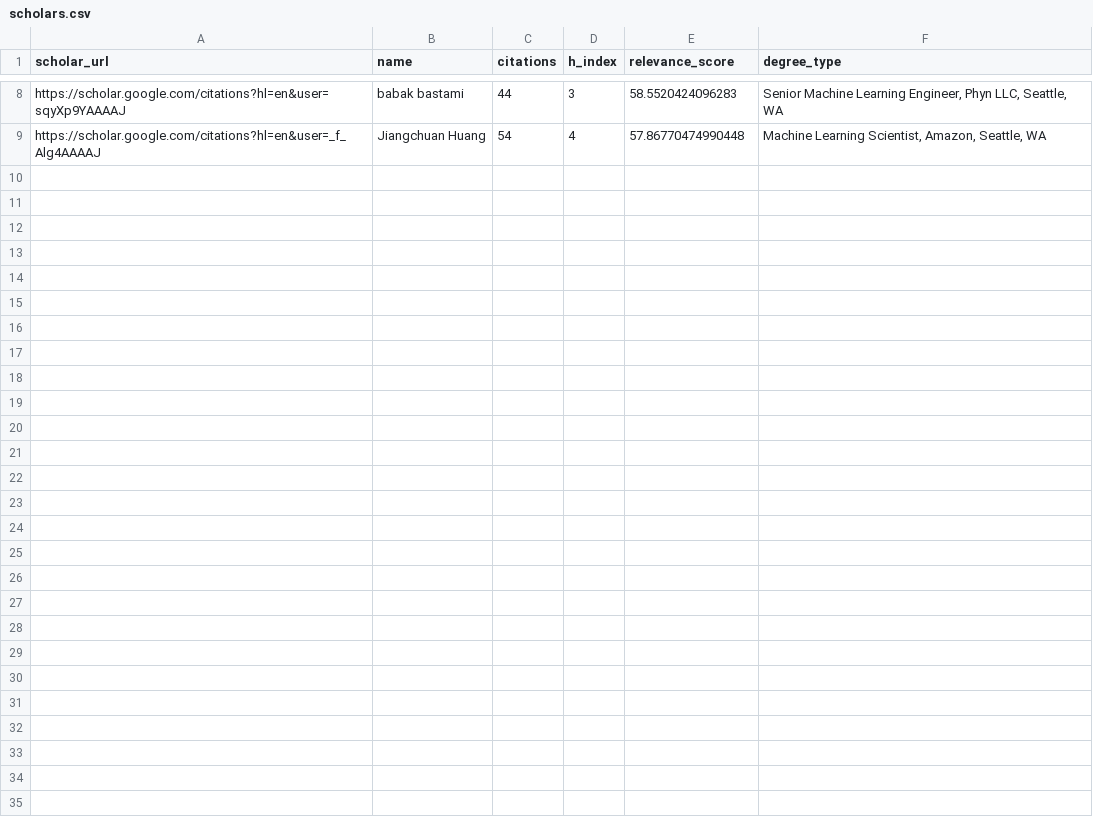
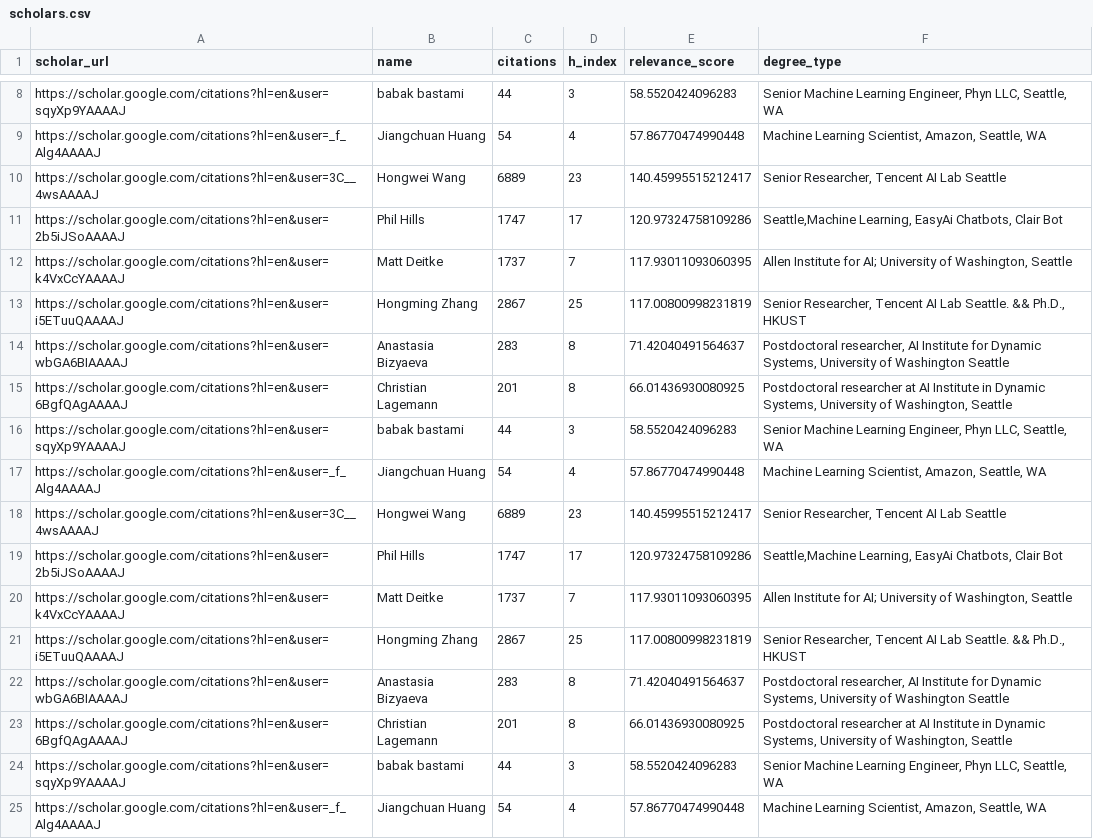
Before and after one commit to aarcee17/AIrecruiter, a CSV file: scholars.csv, drawn as a sheet; only a part is shown, gaps mark what is left out; the diff names each change by its address in the sheet, - before the commit and + after, or states it on an @@ line.

```diff
--- a/scholars.csv
+++ b/scholars.csv
+row 10: https://scholar.google.com/citations?hl=en&user=3C__4wsAAAAJ | Hongwei Wang | 6889 | 23 | 140.45995515212417 | Senior Researcher, Tencent AI Lab Seattle
+row 11: https://scholar.google.com/citations?hl=en&user=2b5iJSoAAAAJ | Phil Hills | 1747 | 17 | 120.97324758109286 | Seattle,Machine Learning, EasyAi Chatbots, Clair Bot
+row 12: https://scholar.google.com/citations?hl=en&user=k4VxCcYAAAAJ | Matt Deitke | 1737 | 7 | 117.93011093060395 | Allen Institute for AI; University of Washington, Seattle
+row 13: https://scholar.google.com/citations?hl=en&user=i5ETuuQAAAAJ | Hongming Zhang | 2867 | 25 | 117.00800998231819 | Senior Researcher, Tencent AI Lab Seattle. && Ph.D., HKUST
+row 14: https://scholar.google.com/citations?hl=en&user=wbGA6BIAAAAJ | Anastasia Bizyaeva | 283 | 8 | 71.42040491564637 | Postdoctoral researcher, AI Institute for Dynamic Systems, University of Washington Seattle
+row 15: https://scholar.google.com/citations?hl=en&user=6BgfQAgAAAAJ | Christian Lagemann | 201 | 8 | 66.01436930080925 | Postdoctoral researcher at AI Institute in Dynamic Systems, University of Washington, Seattle
+row 16: https://scholar.google.com/citations?hl=en&user=sqyXp9YAAAAJ | babak bastami | 44 | 3 | 58.5520424096283 | Senior Machine Learning Engineer, Phyn LLC, Seattle, WA
+row 17: https://scholar.google.com/citations?hl=en&user=_f_Alg4AAAAJ | Jiangchuan Huang | 54 | 4 | 57.86770474990448 | Machine Learning Scientist, Amazon, Seattle, WA
+row 18: https://scholar.google.com/citations?hl=en&user=3C__4wsAAAAJ | Hongwei Wang | 6889 | 23 | 140.45995515212417 | Senior Researcher, Tencent AI Lab Seattle
+row 19: https://scholar.google.com/citations?hl=en&user=2b5iJSoAAAAJ | Phil Hills | 1747 | 17 | 120.97324758109286 | Seattle,Machine Learning, EasyAi Chatbots, Clair Bot
+row 20: https://scholar.google.com/citations?hl=en&user=k4VxCcYAAAAJ | Matt Deitke | 1737 | 7 | 117.93011093060395 | Allen Institute for AI; University of Washington, Seattle
+row 21: https://scholar.google.com/citations?hl=en&user=i5ETuuQAAAAJ | Hongming Zhang | 2867 | 25 | 117.00800998231819 | Senior Researcher, Tencent AI Lab Seattle. && Ph.D., HKUST
+row 22: https://scholar.google.com/citations?hl=en&user=wbGA6BIAAAAJ | Anastasia Bizyaeva | 283 | 8 | 71.42040491564637 | Postdoctoral researcher, AI Institute for Dynamic Systems, University of Washington Seattle
+row 23: https://scholar.google.com/citations?hl=en&user=6BgfQAgAAAAJ | Christian Lagemann | 201 | 8 | 66.01436930080925 | Postdoctoral researcher at AI Institute in Dynamic Systems, University of Washington, Seattle
+row 24: https://scholar.google.com/citations?hl=en&user=sqyXp9YAAAAJ | babak bastami | 44 | 3 | 58.5520424096283 | Senior Machine Learning Engineer, Phyn LLC, Seattle, WA
+row 25: https://scholar.google.com/citations?hl=en&user=_f_Alg4AAAAJ | Jiangchuan Huang | 54 | 4 | 57.86770474990448 | Machine Learning Scientist, Amazon, Seattle, WA
```
Also changed, not shown: filtered_authors.csv, 8 other files.
